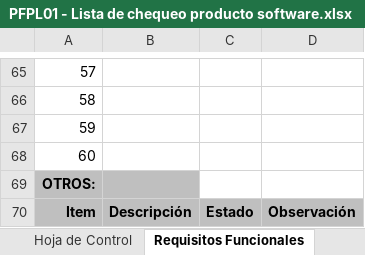
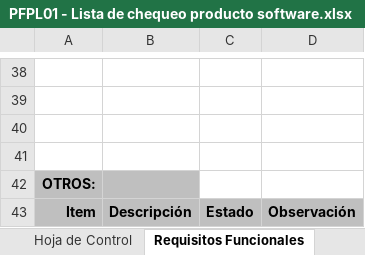
Before and after one commit to dzarkV/TPS_FDS_2671339_PIMGM6, an Excel workbook: assets/docs/trim5/PFPL01 - Lista de chequeo producto software.xlsx, sheet Requisitos Funcionales, drawn as a sheet; only a part is shown, gaps mark what is left out; values as stored, in another font and other column widths than the file's, no borders; addresses are those after the commit; the diff covers the shown part only; the diff names each change by its address in the sheet, - before the commit and + after, or states it on an @@ line.

```diff
--- a/assets/docs/trim5/PFPL01 - Lista de chequeo producto software.xlsx (sheet Requisitos Funcionales)
+++ b/assets/docs/trim5/PFPL01 - Lista de chequeo producto software.xlsx (sheet Requisitos Funcionales)
-A38: 57
+A38: (empty)
-A39: 58
+A39: (empty)
-A40: 59
+A40: (empty)
-A41: 60
+A41: (empty)
```
Also changed, not shown: 7 added rows, 34 removed rows and 47 edited cells elsewhere in this sheet, sheet Requisitos No Funcionales, sheet Resultado, formulas that keep their value, 2 other files.
